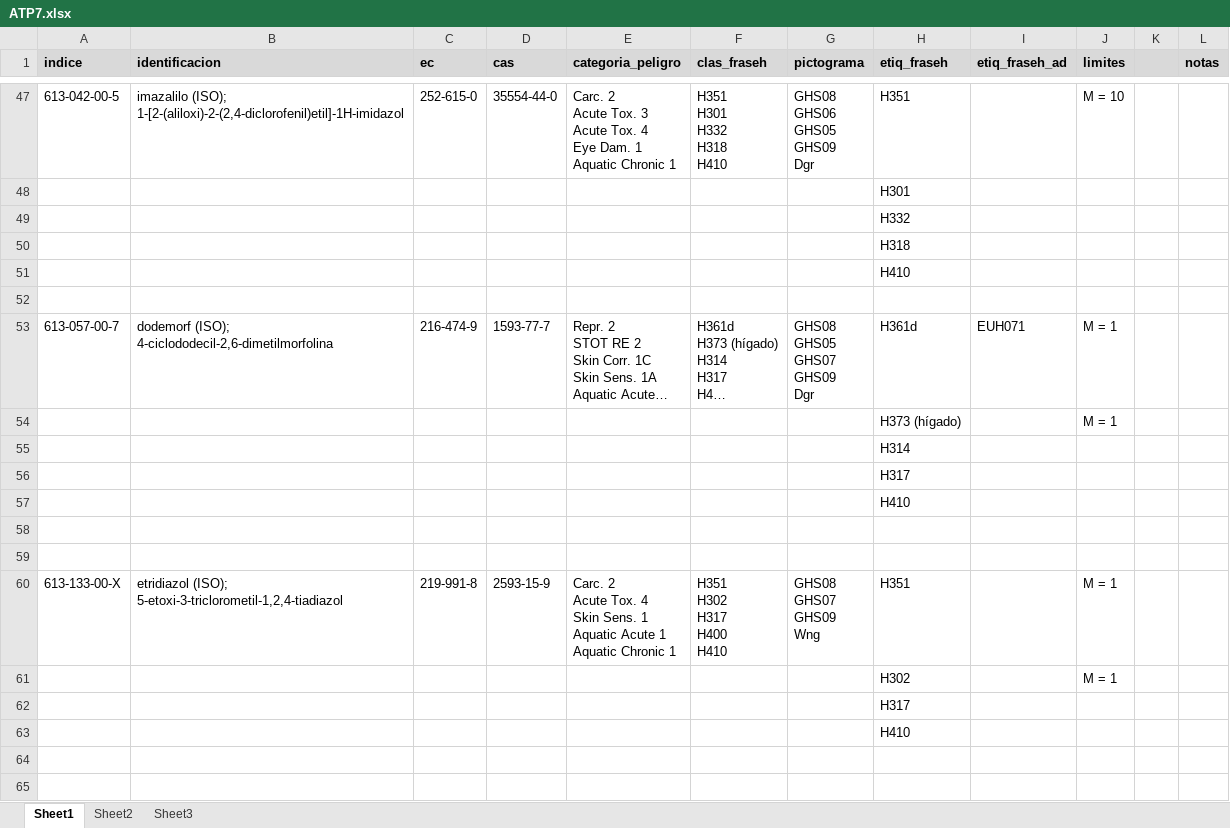
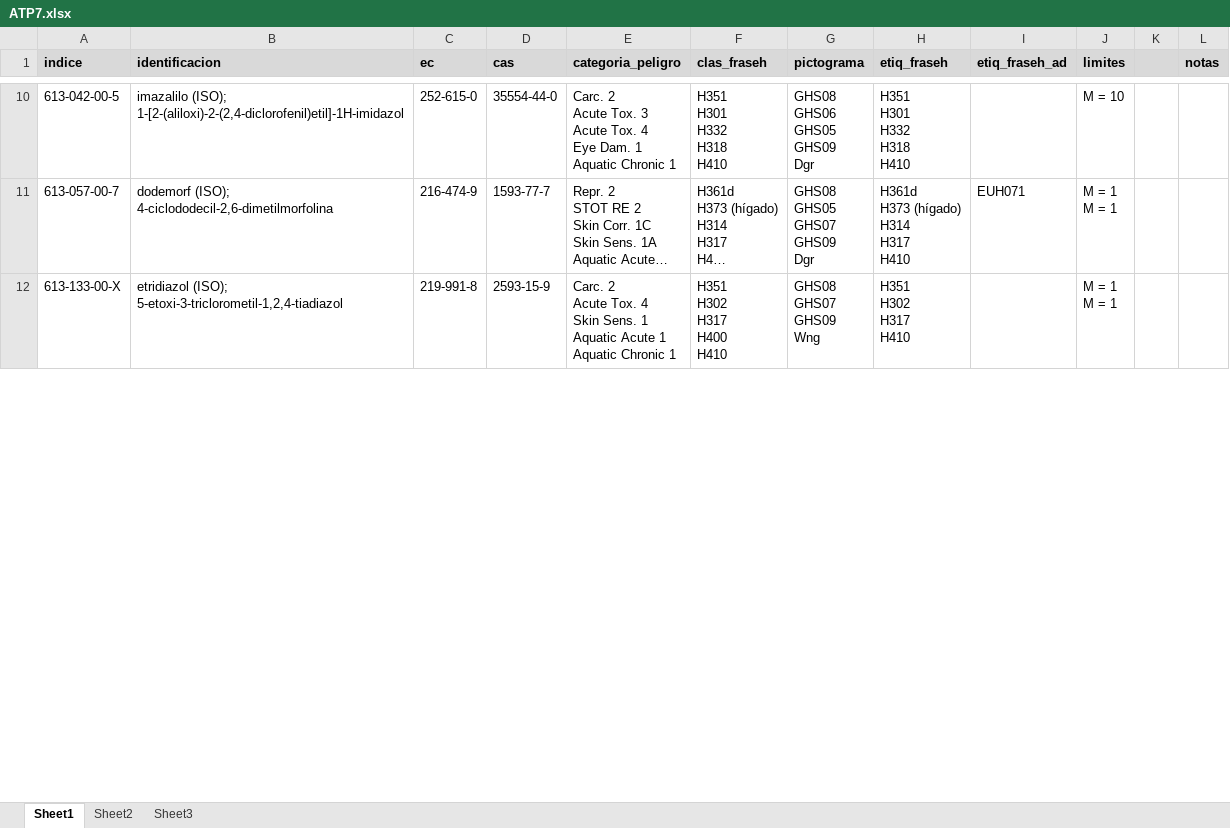
Before and after one commit to manuelgqm/risctox_dist, an Excel workbook: atp_update/ATP7.xlsx, sheet Sheet1, drawn as a sheet; only a part is shown, gaps mark what is left out; long unchanged cells end in …; values as stored, in another font and other column widths than the file's, no borders; removed rows and columns are numbered as before the commit, all else as after; ↵ is a line break in a cell; the diff covers the shown part only; the diff names each change by its address in the sheet, - before the commit and + after, or states it on an @@ line.

```diff
--- a/atp_update/ATP7.xlsx (sheet Sheet1)
+++ b/atp_update/ATP7.xlsx (sheet Sheet1)
-H10 (etiq_fraseh): H351
+H10 (etiq_fraseh): H351 ↵ H301 ↵ H332 ↵ H318 ↵ H410
-row 48:  |  |  |  |  |  |  | H301
-row 49:  |  |  |  |  |  |  | H332
-row 50:  |  |  |  |  |  |  | H318
-row 51:  |  |  |  |  |  |  | H410
-row 52: (empty)
-H11 (etiq_fraseh): H361d
+H11 (etiq_fraseh): H361d ↵ H373 (hígado) ↵ H314 ↵ H317 ↵ H410
-J11 (limites): M = 1
+J11 (limites): M = 1 ↵ M = 1
-row 54:  |  |  |  |  |  |  | H373 (hígado) |  | M = 1
-row 55:  |  |  |  |  |  |  | H314
-row 56:  |  |  |  |  |  |  | H317
-row 57:  |  |  |  |  |  |  | H410
-row 58: (empty)
-row 59: (empty)
-H12 (etiq_fraseh): H351
+H12 (etiq_fraseh): H351 ↵ H302 ↵ H317 ↵ H410
-J12 (limites): M = 1
+J12 (limites): M = 1 ↵ M = 1
-row 61:  |  |  |  |  |  |  | H302 |  | M = 1
-row 62:  |  |  |  |  |  |  | H317
-row 63:  |  |  |  |  |  |  | H410
-row 64: (empty)
-row 65: (empty)
```
Also changed, not shown: 110 removed rows and 41 edited cells elsewhere in this sheet.
